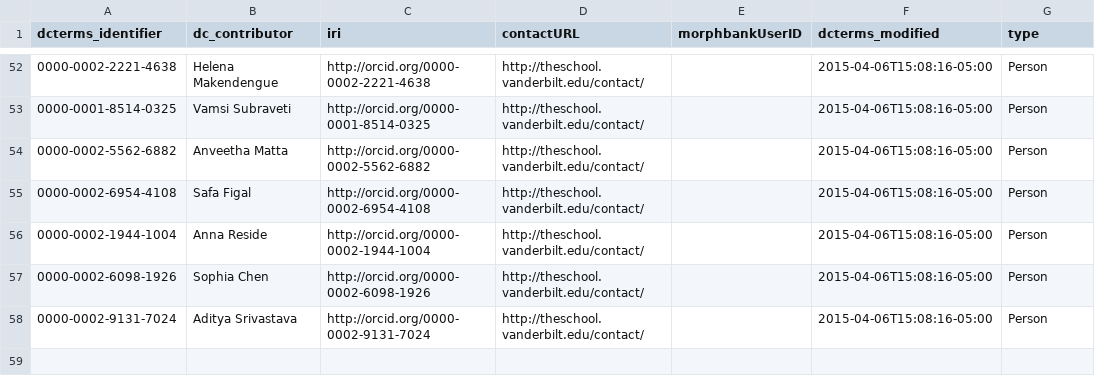
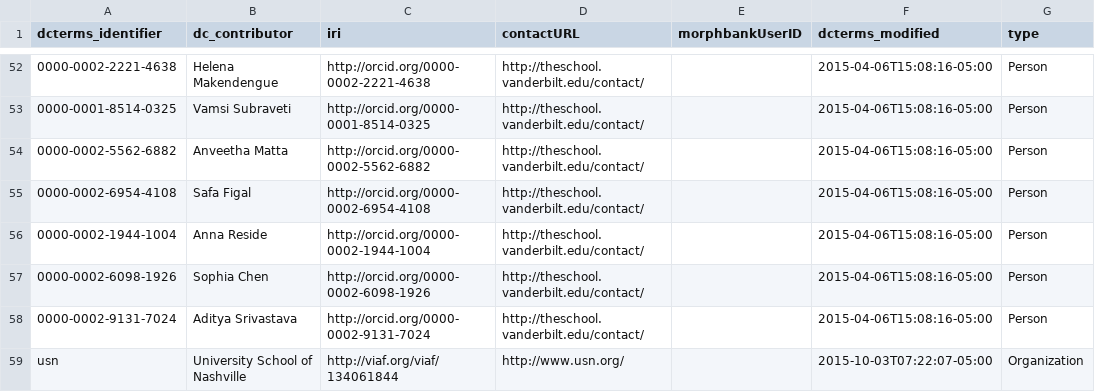
Before and after one commit to baskaufs/Bioimages, a CSV file: agents.csv, drawn as a sheet; only a part is shown, gaps mark what is left out; the diff names each change by its address in the sheet, - before the commit and + after, or states it on an @@ line.

```diff
--- a/agents.csv
+++ b/agents.csv
+row 59: usn | University School of Nashville | http://viaf.org/viaf/134061844 | http://www.usn.org/ |  | 2015-10-03T07:22:07-05:00 | Organization
```
Also changed, not shown: determinations.csv, organisms.csv.
